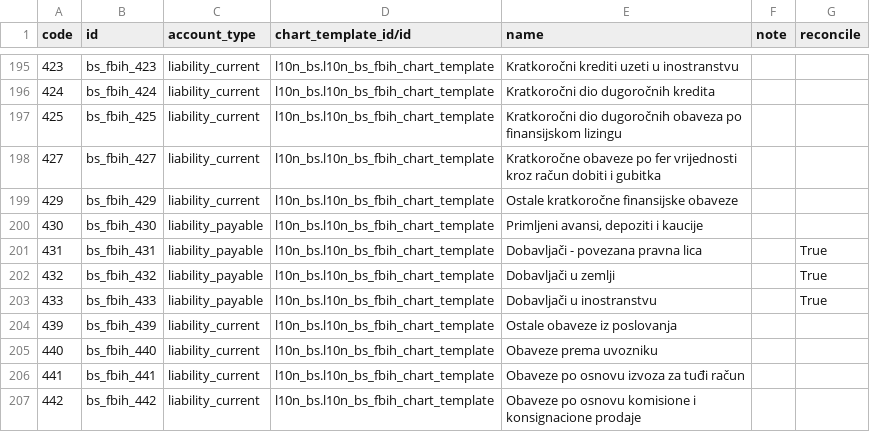
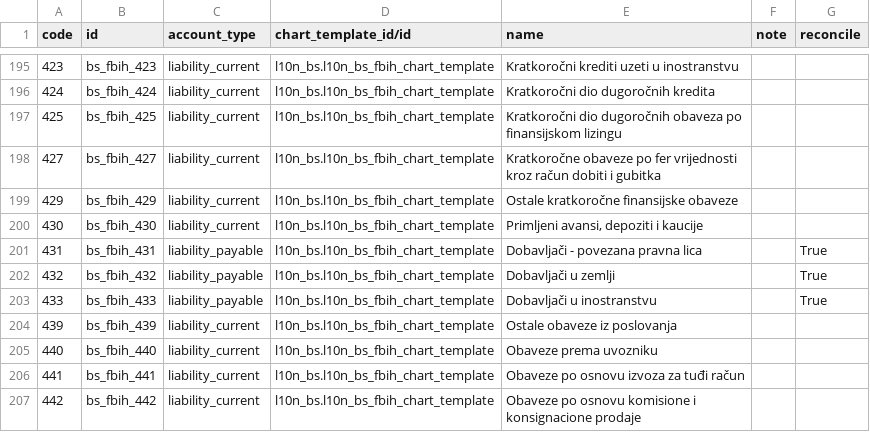
Before and after one commit to hernad/odoonix, a CSV file: odoo16/3p_addons/bringout/l10n_bs/data/account.account.template.csv, drawn as a sheet; only a part is shown, gaps mark what is left out.

```diff
--- a/odoo16/3p_addons/bringout/l10n_bs/data/account.account.template.csv
+++ b/odoo16/3p_addons/bringout/l10n_bs/data/account.account.template.csv
@@ -199,3 +199,3 @@
 "429","bs_fbih_429","liability_current","l10n_bs.l10n_bs_fbih_chart_template","Ostale kratkoročne finansijske obaveze",,
-"430","bs_fbih_430","liability_payable","l10n_bs.l10n_bs_fbih_chart_template","Primljeni avansi, depoziti i kaucije",,
+"430","bs_fbih_430","liability_current","l10n_bs.l10n_bs_fbih_chart_template","Primljeni avansi, depoziti i kaucije",,
 "431","bs_fbih_431","liability_payable","l10n_bs.l10n_bs_fbih_chart_template","Dobavljači - povezana pravna lica",,"True"
```
Also changed, not shown: 4 other files.
